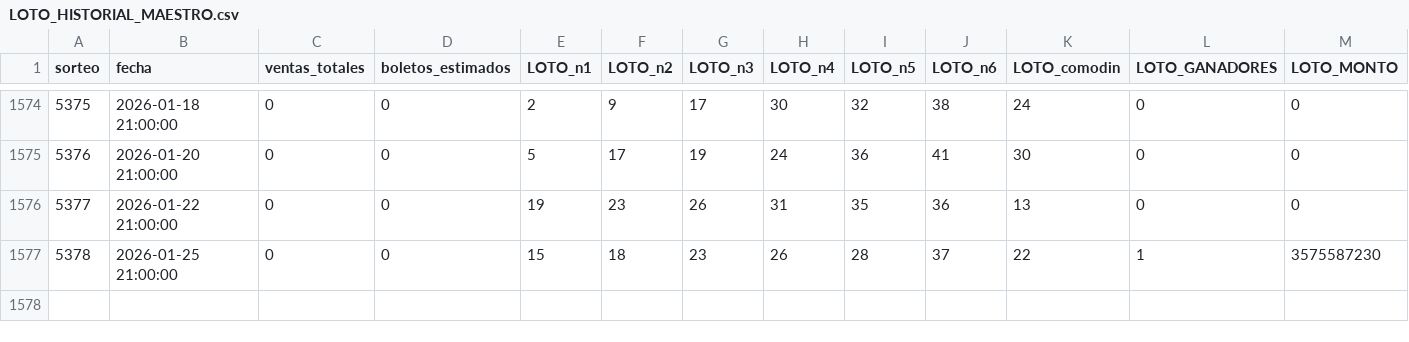
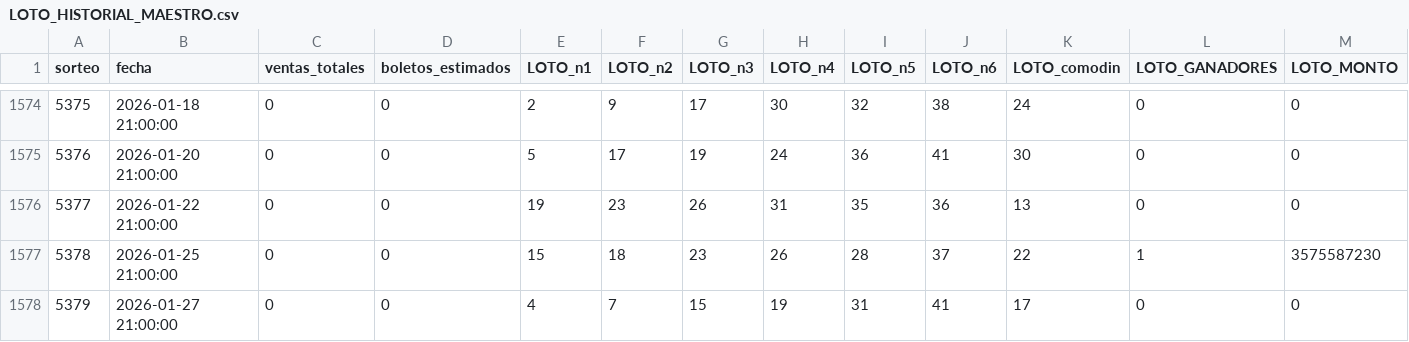
Before and after one commit to GaboAzorin/lotus-2026, a CSV file: data/LOTO_HISTORIAL_MAESTRO.csv, drawn as a sheet; only a part is shown, gaps mark what is left out; rows hold the shown columns only; the diff names each change by its address in the sheet, - before the commit and + after, or states it on an @@ line.

```diff
--- a/data/LOTO_HISTORIAL_MAESTRO.csv
+++ b/data/LOTO_HISTORIAL_MAESTRO.csv
+row 1578: 5379 | 2026-01-27 21:00:00 | 0 | 0 | 4 | 7 | 15 | 19 | 31 | 41 | 17 | 0 | 0
```
Also changed, not shown: data/LOTO3_MAESTRO.csv, data/LOTO4_MAESTRO.csv, 15 other files.
